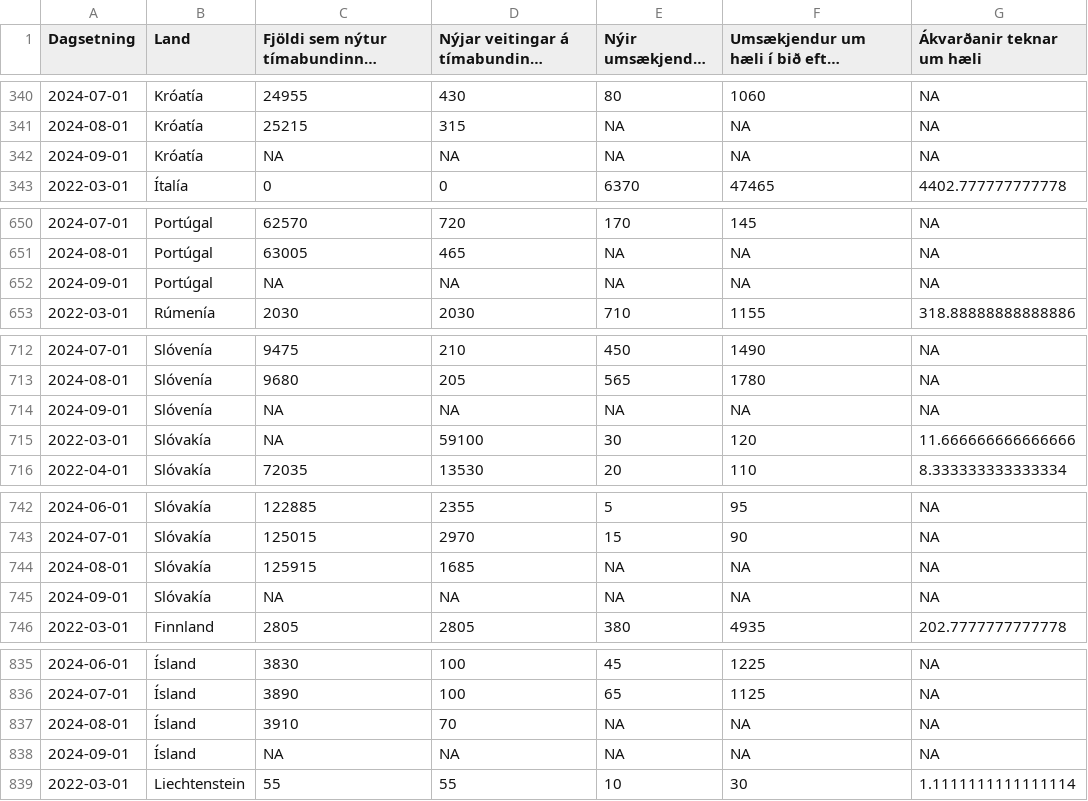
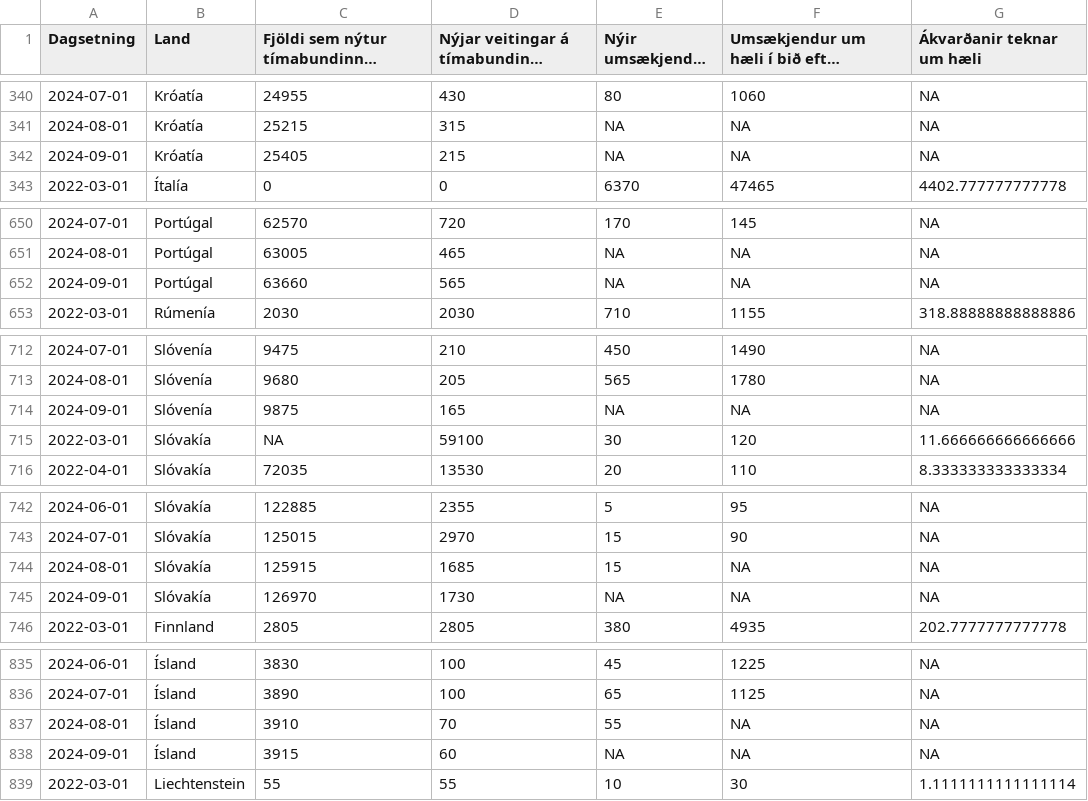
Before and after one commit to metill-is/metill-is.github.io, a CSV file: articles/asylum/data/timabundin_vernd_raw.csv, drawn as a sheet; only a part is shown, gaps mark what is left out; long unchanged cells end in …; the diff covers the shown part only; the diff names each change by its address in the sheet, - before the commit and + after, or states it on an @@ line.

```diff
--- a/articles/asylum/data/timabundin_vernd_raw.csv
+++ b/articles/asylum/data/timabundin_vernd_raw.csv
-C342: NA
+C342: 25405
-D342: NA
+D342: 215
-C652: NA
+C652: 63660
-D652: NA
+D652: 565
-C714: NA
+C714: 9875
-D714: NA
+D714: 165
-E744 (Nýir umsækjendur um hæli): NA
+E744 (Nýir umsækjendur um hæli): 15
-C745: NA
+C745: 126970
-D745: NA
+D745: 1730
-E837 (Nýir umsækjendur um hæli): NA
+E837 (Nýir umsækjendur um hæli): 55
-C838: NA
+C838: 3915
-D838: NA
+D838: 60
```
Also changed, not shown: 69 edited cells elsewhere in this file, articles/asylum/data/timabundin_vernd_pergdp.csv, articles/asylum/data/timabundin_vernd_perpop.csv, 45 other files.
